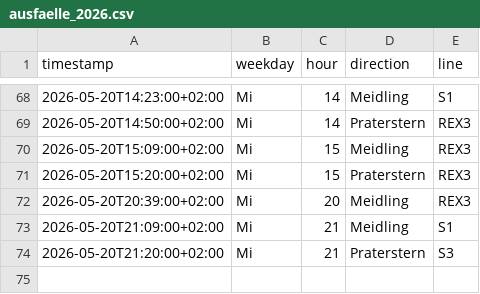
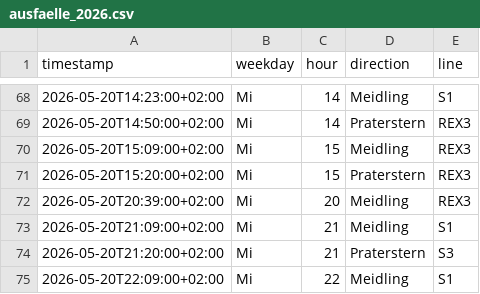
Before and after one commit to Origamihase/wien-oepnv, a CSV file: data/stats/ausfaelle_2026.csv, drawn as a sheet; only a part is shown, gaps mark what is left out.

```diff
--- a/data/stats/ausfaelle_2026.csv
+++ b/data/stats/ausfaelle_2026.csv
@@ -74 +74,2 @@ timestamp,weekday,hour,direction,line
 2026-05-20T21:20:00+02:00,Mi,21,Praterstern,S3
+2026-05-20T22:09:00+02:00,Mi,22,Meidling,S1
```
Also changed, not shown: data/stats/stammstrecke_2026.csv, 6 other files.
